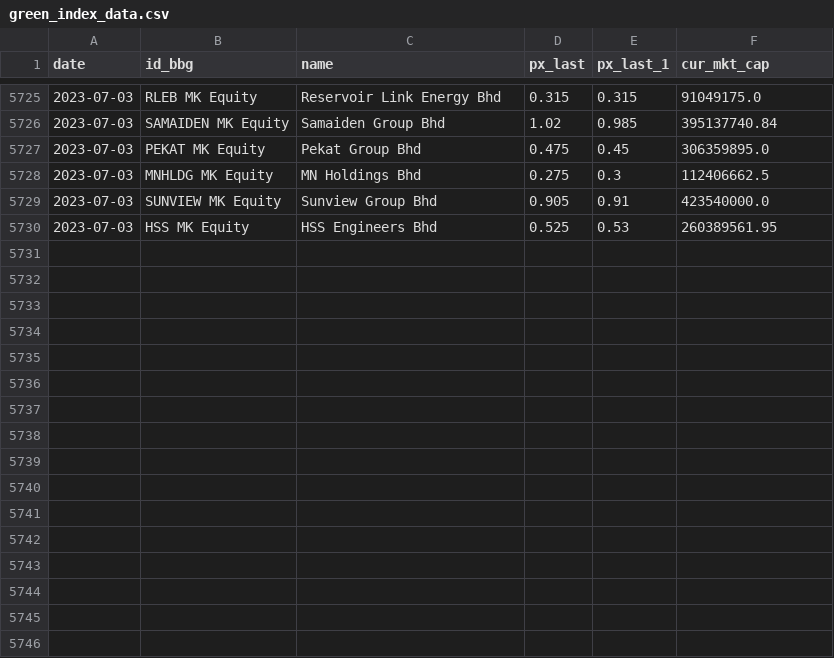
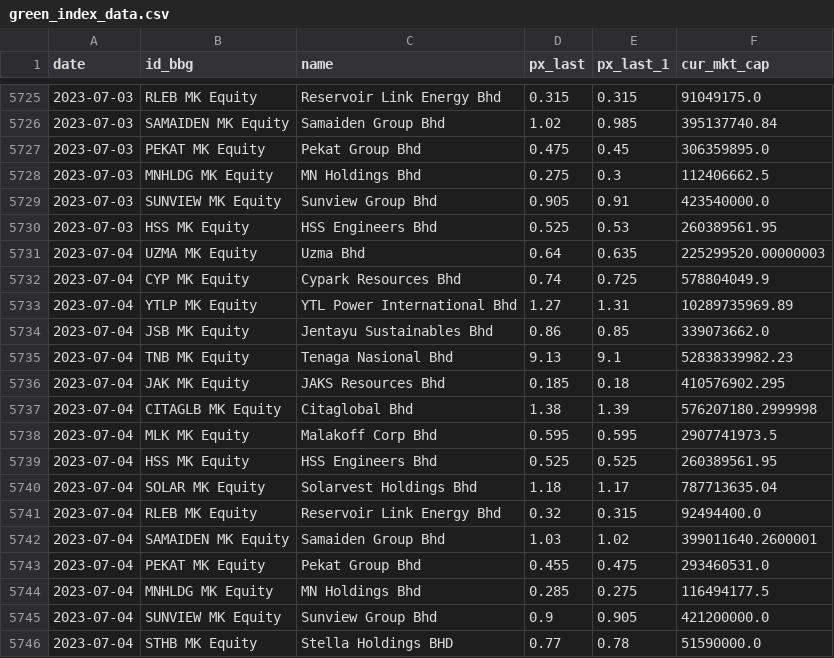
Before and after one commit to etq-quant/green-index, a CSV file: green_index_data.csv, drawn as a sheet; only a part is shown, gaps mark what is left out; the diff names each change by its address in the sheet, - before the commit and + after, or states it on an @@ line.

Commit message:
[bot] commit

```diff
--- a/green_index_data.csv
+++ b/green_index_data.csv
+row 5731: 2023-07-04 | UZMA MK Equity | Uzma Bhd | 0.64 | 0.635 | 225299520.00000003
+row 5732: 2023-07-04 | CYP MK Equity | Cypark Resources Bhd | 0.74 | 0.725 | 578804049.9
+row 5733: 2023-07-04 | YTLP MK Equity | YTL Power International Bhd | 1.27 | 1.31 | 10289735969.89
+row 5734: 2023-07-04 | JSB MK Equity | Jentayu Sustainables Bhd | 0.86 | 0.85 | 339073662.0
+row 5735: 2023-07-04 | TNB MK Equity | Tenaga Nasional Bhd | 9.13 | 9.1 | 52838339982.23
+row 5736: 2023-07-04 | JAK MK Equity | JAKS Resources Bhd | 0.185 | 0.18 | 410576902.295
+row 5737: 2023-07-04 | CITAGLB MK Equity | Citaglobal Bhd | 1.38 | 1.39 | 576207180.2999998
+row 5738: 2023-07-04 | MLK MK Equity | Malakoff Corp Bhd | 0.595 | 0.595 | 2907741973.5
+row 5739: 2023-07-04 | HSS MK Equity | HSS Engineers Bhd | 0.525 | 0.525 | 260389561.95
+row 5740: 2023-07-04 | SOLAR MK Equity | Solarvest Holdings Bhd | 1.18 | 1.17 | 787713635.04
+row 5741: 2023-07-04 | RLEB MK Equity | Reservoir Link Energy Bhd | 0.32 | 0.315 | 92494400.0
+row 5742: 2023-07-04 | SAMAIDEN MK Equity | Samaiden Group Bhd | 1.03 | 1.02 | 399011640.2600001
+row 5743: 2023-07-04 | PEKAT MK Equity | Pekat Group Bhd | 0.455 | 0.475 | 293460531.0
+row 5744: 2023-07-04 | MNHLDG MK Equity | MN Holdings Bhd | 0.285 | 0.275 | 116494177.5
+row 5745: 2023-07-04 | SUNVIEW MK Equity | Sunview Group Bhd | 0.9 | 0.905 | 421200000.0
+row 5746: 2023-07-04 | STHB MK Equity | Stella Holdings BHD | 0.77 | 0.78 | 51590000.0
```
